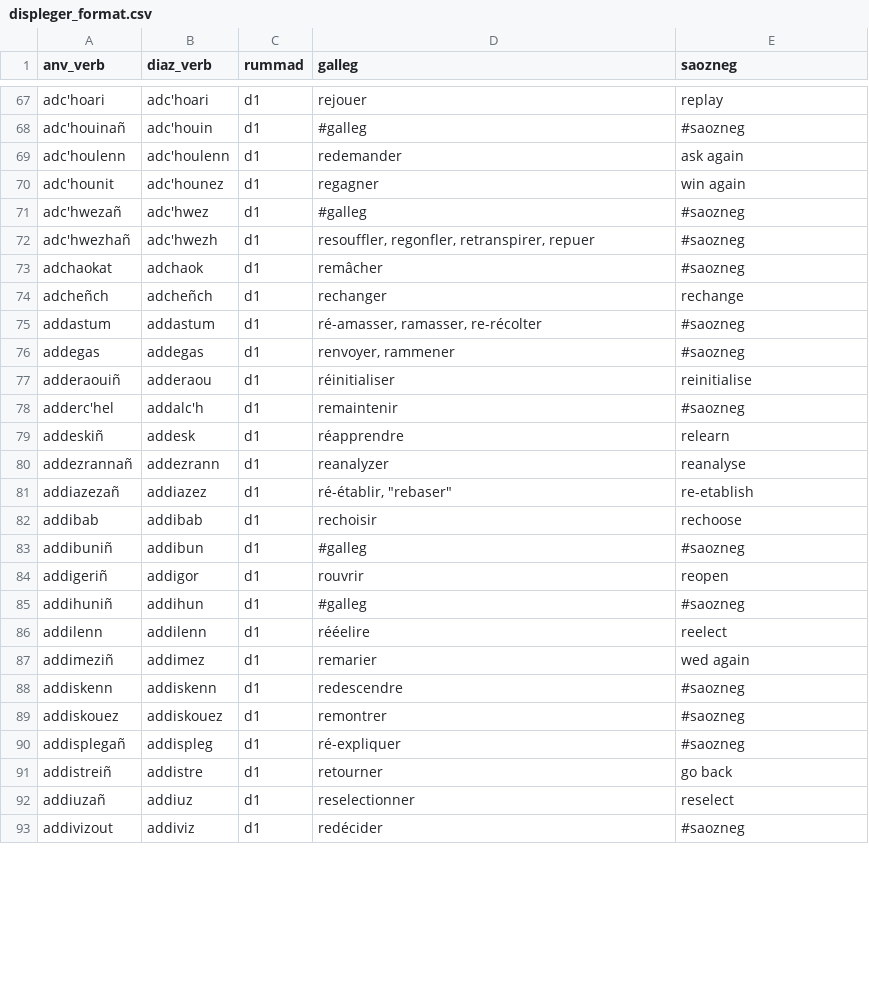
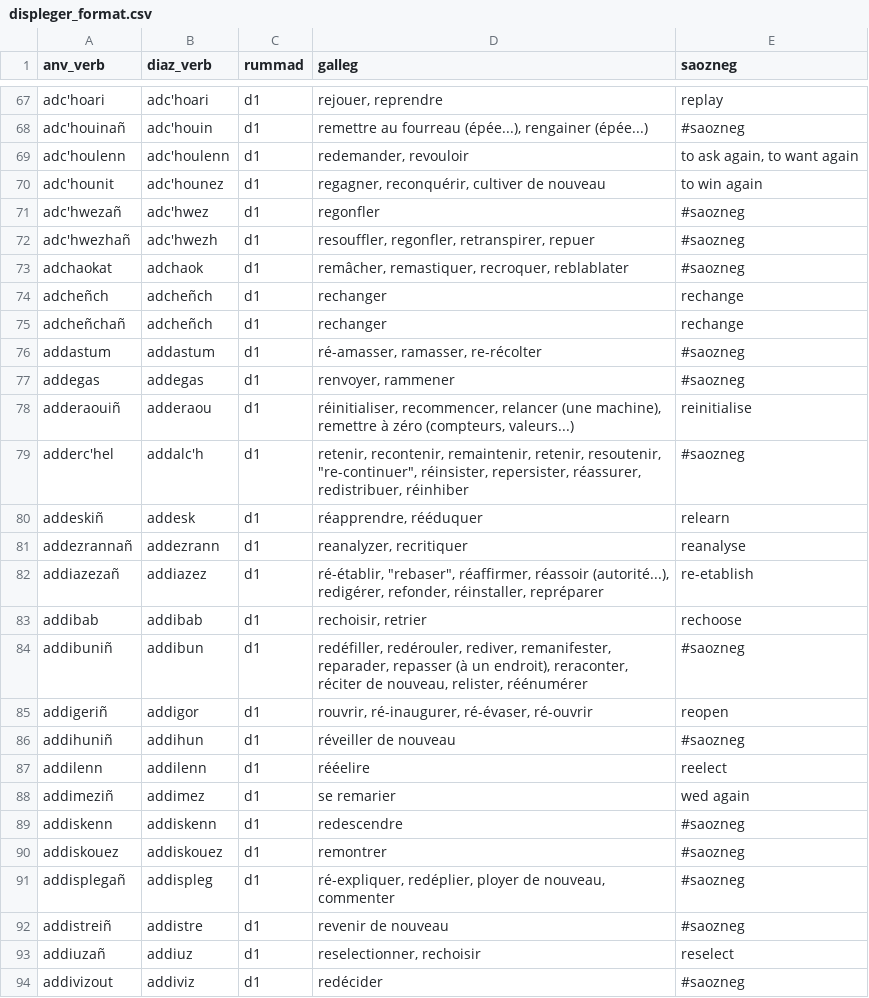
Before and after one commit to Drouizig/displeger-verbou, a CSV file: data/displeger_format.csv, drawn as a sheet; only a part is shown, gaps mark what is left out; addresses are those after the commit; the diff covers the shown part only; the diff names each change by its address in the sheet, - before the commit and + after, or states it on an @@ line.

```diff
--- a/data/displeger_format.csv
+++ b/data/displeger_format.csv
-D67 (galleg): rejouer
+D67 (galleg): rejouer, reprendre
-D68 (galleg): #galleg
+D68 (galleg): remettre au fourreau (épée...), rengainer (épée...)
-D69 (galleg): redemander
+D69 (galleg): redemander, revouloir
-E69 (saozneg): ask again
+E69 (saozneg): to ask again, to want again
-D70 (galleg): regagner
+D70 (galleg): regagner, reconquérir, cultiver de nouveau
-E70 (saozneg): win again
+E70 (saozneg): to win again
-D71 (galleg): #galleg
+D71 (galleg): regonfler
-D73 (galleg): remâcher
+D73 (galleg): remâcher, remastiquer, recroquer, reblablater
+row 75: adcheñchañ | adcheñch | d1 | rechanger | rechange
-D78 (galleg): réinitialiser
+D78 (galleg): réinitialiser, recommencer, relancer (une machine), remettre à zéro (compteurs, valeurs...)
-D79 (galleg): remaintenir
+D79 (galleg): retenir, recontenir, remaintenir, retenir, resoutenir, "re-continuer", réinsister, repersister, réassurer, redistribuer, réinhiber
-D80 (galleg): réapprendre
+D80 (galleg): réapprendre, rééduquer
-D81 (galleg): reanalyzer
+D81 (galleg): reanalyzer, recritiquer
-D82 (galleg): ré-établir, "rebaser"
+D82 (galleg): ré-établir, "rebaser", réaffirmer, réassoir (autorité...), redigérer, refonder, réinstaller, repréparer
-D83 (galleg): rechoisir
+D83 (galleg): rechoisir, retrier
-D84 (galleg): #galleg
+D84 (galleg): redéfiller, redérouler, rediver, remanifester, reparader, repasser (à un endroit), reraconter, réciter de nouveau, relister, réénumérer
-D85 (galleg): rouvrir
+D85 (galleg): rouvrir, ré-inaugurer, ré-évaser, ré-ouvrir
-D86 (galleg): #galleg
+D86 (galleg): réveiller de nouveau
-D88 (galleg): remarier
+D88 (galleg): se remarier
-D91 (galleg): ré-expliquer
+D91 (galleg): ré-expliquer, redéplier, ployer de nouveau, commenter
-D92 (galleg): retourner
+D92 (galleg): revenir de nouveau
-E92 (saozneg): go back
+E92 (saozneg): #saozneg
-D93 (galleg): reselectionner
+D93 (galleg): reselectionner, rechoisir
```
Also changed, not shown: 54 edited cells elsewhere in this file.
